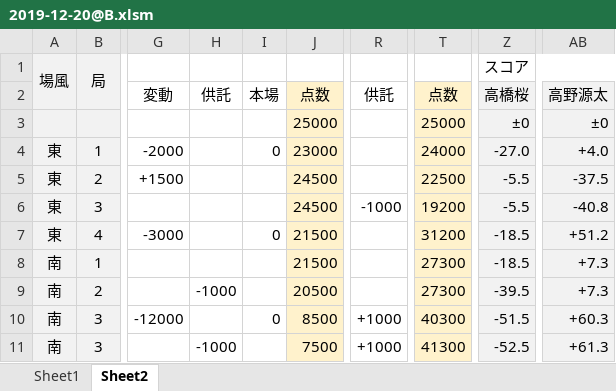
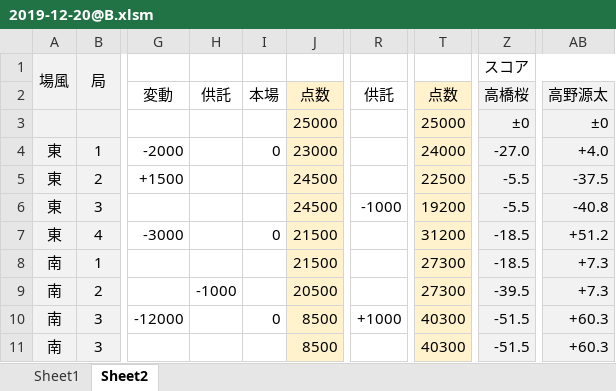
Before and after one commit to daicho/mahjong-club, an Excel workbook: 成績管理システム/対局/2019-12-20@B.xlsm, sheet Sheet2, drawn as a sheet; only a part is shown, gaps mark what is left out; values as stored, in another font and other column widths than the file's, no borders; conditional formats not drawn; the diff names each change by its address in the sheet, - before the commit and + after, or states it on an @@ line.

```diff
--- a/成績管理システム/対局/2019-12-20@B.xlsm (sheet Sheet2)
+++ b/成績管理システム/対局/2019-12-20@B.xlsm (sheet Sheet2)
-H11: -1000
+H11: (empty)
-J11: 7500
+J11: 8500
-R11: +1000
+R11: (empty)
-T11: 41300
+T11: 40300
-Z11: -52.5
+Z11: -51.5
-AB11: +61.3
+AB11: +60.3
```
Also changed, not shown: sheet Sheet1, 成績管理システム/Template.xlsm, 成績管理システム/成績.xlsm, 50 other files.
